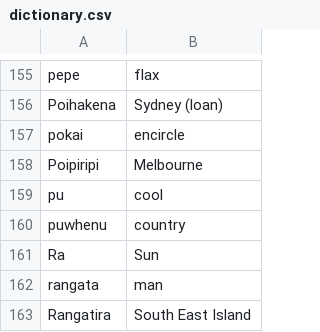
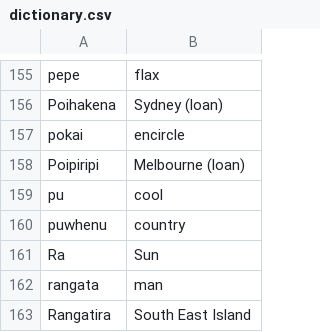
Before and after one commit to OliverDeBrisbane/Moriori-Dictionary, a CSV file: English/dictionary.csv, drawn as a sheet; only a part is shown, gaps mark what is left out.

Commit message:
Update dictionary.csv

```diff
--- a/English/dictionary.csv
+++ b/English/dictionary.csv
@@ -157,3 +157,3 @@ Poihakena,Sydney (loan)
 pokai,encircle
-Poipiripi,Melbourne
+Poipiripi,Melbourne (loan)
 pu,cool
```
